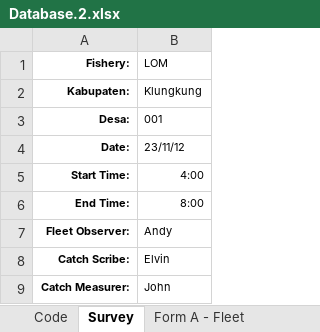
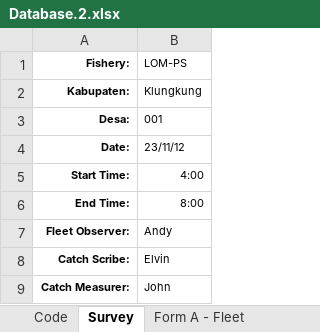
Before and after one commit to ahharvey/I-Fish, an Excel workbook: public/uploads/excel_file/file/2/Database.2.xlsx, sheet Survey, drawn as a sheet; values as stored, in another font and other column widths than the file's, no borders; the diff names each change by its address in the sheet, - before the commit and + after, or states it on an @@ line.

```diff
--- a/public/uploads/excel_file/file/2/Database.2.xlsx (sheet Survey)
+++ b/public/uploads/excel_file/file/2/Database.2.xlsx (sheet Survey)
-B1: LOM
+B1: LOM-PS
```
Also changed, not shown: sheet Form B - Catch, sheet Form A - Fleet, 2 other files.
